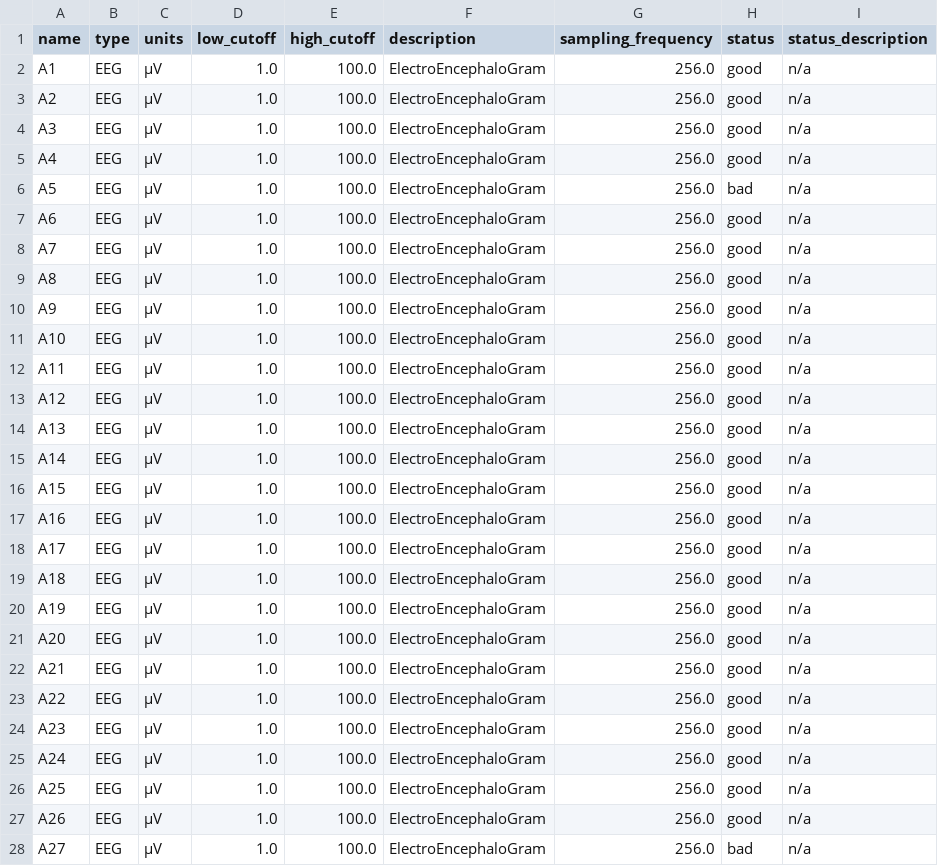
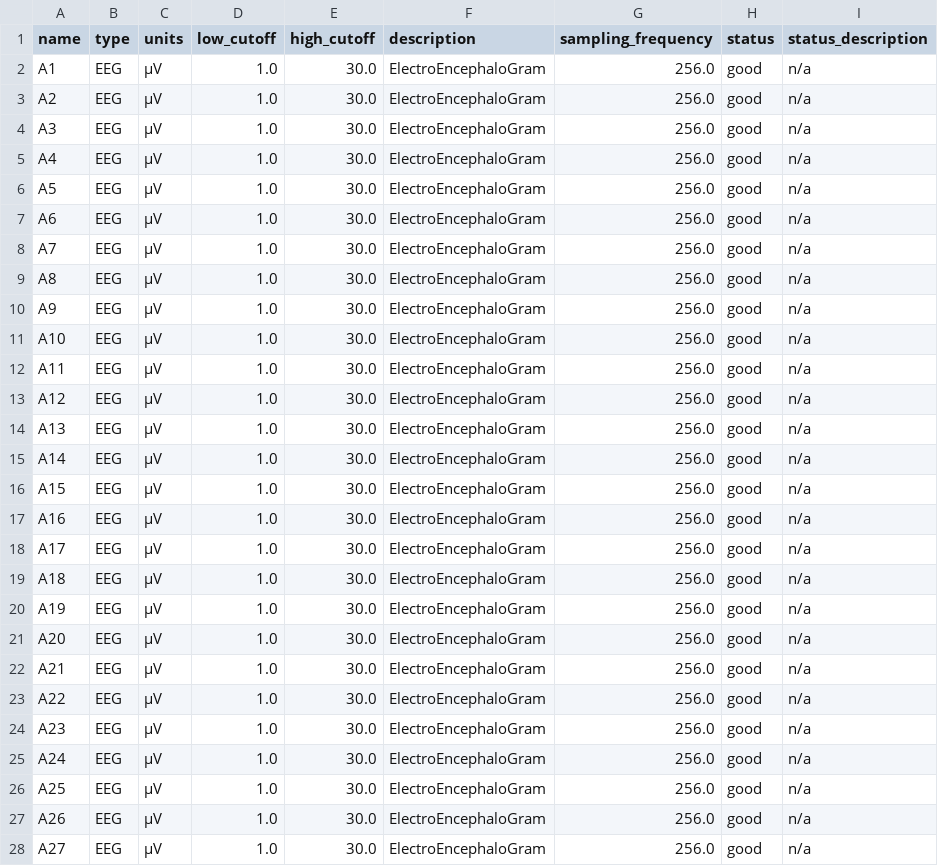
Before and after one commit to lina-usc/pylossless, a TSV file: pylossless/assets/test_data/sub-s02/eeg/sub-s02_task-faceO_channels.tsv, drawn as a sheet; only a part is shown; the diff covers the shown part only.

```diff
--- a/pylossless/assets/test_data/sub-s02/eeg/sub-s02_task-faceO_channels.tsv
+++ b/pylossless/assets/test_data/sub-s02/eeg/sub-s02_task-faceO_channels.tsv
@@ -1,28 +1,28 @@
 name	type	units	low_cutoff	high_cutoff	description	sampling_frequency	status	status_description
-A1	EEG	µV	1.0	100.0	ElectroEncephaloGram	256.0	good	n/a
-A2	EEG	µV	1.0	100.0	ElectroEncephaloGram	256.0	good	n/a
-A3	EEG	µV	1.0	100.0	ElectroEncephaloGram	256.0	good	n/a
-A4	EEG	µV	1.0	100.0	ElectroEncephaloGram	256.0	good	n/a
-A5	EEG	µV	1.0	100.0	ElectroEncephaloGram	256.0	bad	n/a
-A6	EEG	µV	1.0	100.0	ElectroEncephaloGram	256.0	good	n/a
-A7	EEG	µV	1.0	100.0	ElectroEncephaloGram	256.0	good	n/a
-A8	EEG	µV	1.0	100.0	ElectroEncephaloGram	256.0	good	n/a
-A9	EEG	µV	1.0	100.0	ElectroEncephaloGram	256.0	good	n/a
-A10	EEG	µV	1.0	100.0	ElectroEncephaloGram	256.0	good	n/a
-A11	EEG	µV	1.0	100.0	ElectroEncephaloGram	256.0	good	n/a
-A12	EEG	µV	1.0	100.0	ElectroEncephaloGram	256.0	good	n/a
-A13	EEG	µV	1.0	100.0	ElectroEncephaloGram	256.0	good	n/a
-A14	EEG	µV	1.0	100.0	ElectroEncephaloGram	256.0	good	n/a
-A15	EEG	µV	1.0	100.0	ElectroEncephaloGram	256.0	good	n/a
-A16	EEG	µV	1.0	100.0	ElectroEncephaloGram	256.0	good	n/a
-A17	EEG	µV	1.0	100.0	ElectroEncephaloGram	256.0	good	n/a
-A18	EEG	µV	1.0	100.0	ElectroEncephaloGram	256.0	good	n/a
-A19	EEG	µV	1.0	100.0	ElectroEncephaloGram	256.0	good	n/a
-A20	EEG	µV	1.0	100.0	ElectroEncephaloGram	256.0	good	n/a
-A21	EEG	µV	1.0	100.0	ElectroEncephaloGram	256.0	good	n/a
-A22	EEG	µV	1.0	100.0	ElectroEncephaloGram	256.0	good	n/a
-A23	EEG	µV	1.0	100.0	ElectroEncephaloGram	256.0	good	n/a
-A24	EEG	µV	1.0	100.0	ElectroEncephaloGram	256.0	good	n/a
-A25	EEG	µV	1.0	100.0	ElectroEncephaloGram	256.0	good	n/a
-A26	EEG	µV	1.0	100.0	ElectroEncephaloGram	256.0	good	n/a
-A27	EEG	µV	1.0	100.0	ElectroEncephaloGram	256.0	bad	n/a
+A1	EEG	µV	1.0	30.0	ElectroEncephaloGram	256.0	good	n/a
+A2	EEG	µV	1.0	30.0	ElectroEncephaloGram	256.0	good	n/a
+A3	EEG	µV	1.0	30.0	ElectroEncephaloGram	256.0	good	n/a
+A4	EEG	µV	1.0	30.0	ElectroEncephaloGram	256.0	good	n/a
+A5	EEG	µV	1.0	30.0	ElectroEncephaloGram	256.0	good	n/a
+A6	EEG	µV	1.0	30.0	ElectroEncephaloGram	256.0	good	n/a
+A7	EEG	µV	1.0	30.0	ElectroEncephaloGram	256.0	good	n/a
+A8	EEG	µV	1.0	30.0	ElectroEncephaloGram	256.0	good	n/a
+A9	EEG	µV	1.0	30.0	ElectroEncephaloGram	256.0	good	n/a
+A10	EEG	µV	1.0	30.0	ElectroEncephaloGram	256.0	good	n/a
+A11	EEG	µV	1.0	30.0	ElectroEncephaloGram	256.0	good	n/a
+A12	EEG	µV	1.0	30.0	ElectroEncephaloGram	256.0	good	n/a
+A13	EEG	µV	1.0	30.0	ElectroEncephaloGram	256.0	good	n/a
+A14	EEG	µV	1.0	30.0	ElectroEncephaloGram	256.0	good	n/a
+A15	EEG	µV	1.0	30.0	ElectroEncephaloGram	256.0	good	n/a
+A16	EEG	µV	1.0	30.0	ElectroEncephaloGram	256.0	good	n/a
+A17	EEG	µV	1.0	30.0	ElectroEncephaloGram	256.0	good	n/a
+A18	EEG	µV	1.0	30.0	ElectroEncephaloGram	256.0	good	n/a
+A19	EEG	µV	1.0	30.0	ElectroEncephaloGram	256.0	good	n/a
+A20	EEG	µV	1.0	30.0	ElectroEncephaloGram	256.0	good	n/a
+A21	EEG	µV	1.0	30.0	ElectroEncephaloGram	256.0	good	n/a
+A22	EEG	µV	1.0	30.0	ElectroEncephaloGram	256.0	good	n/a
+A23	EEG	µV	1.0	30.0	ElectroEncephaloGram	256.0	good	n/a
+A24	EEG	µV	1.0	30.0	ElectroEncephaloGram	256.0	good	n/a
+A25	EEG	µV	1.0	30.0	ElectroEncephaloGram	256.0	good	n/a
+A26	EEG	µV	1.0	30.0	ElectroEncephaloGram	256.0	good	n/a
+A27	EEG	µV	1.0	30.0	ElectroEncephaloGram	256.0	good	n/a
```
Also changed, not shown: 109 edited cells elsewhere in this file, pylossless/assets/test_data/sub-s01/eeg/sub-s01_task-faceO_channels.tsv, pylossless/assets/test_data/sub-s01/eeg/sub-s01_task-faceO_events.tsv, 13 other files.
